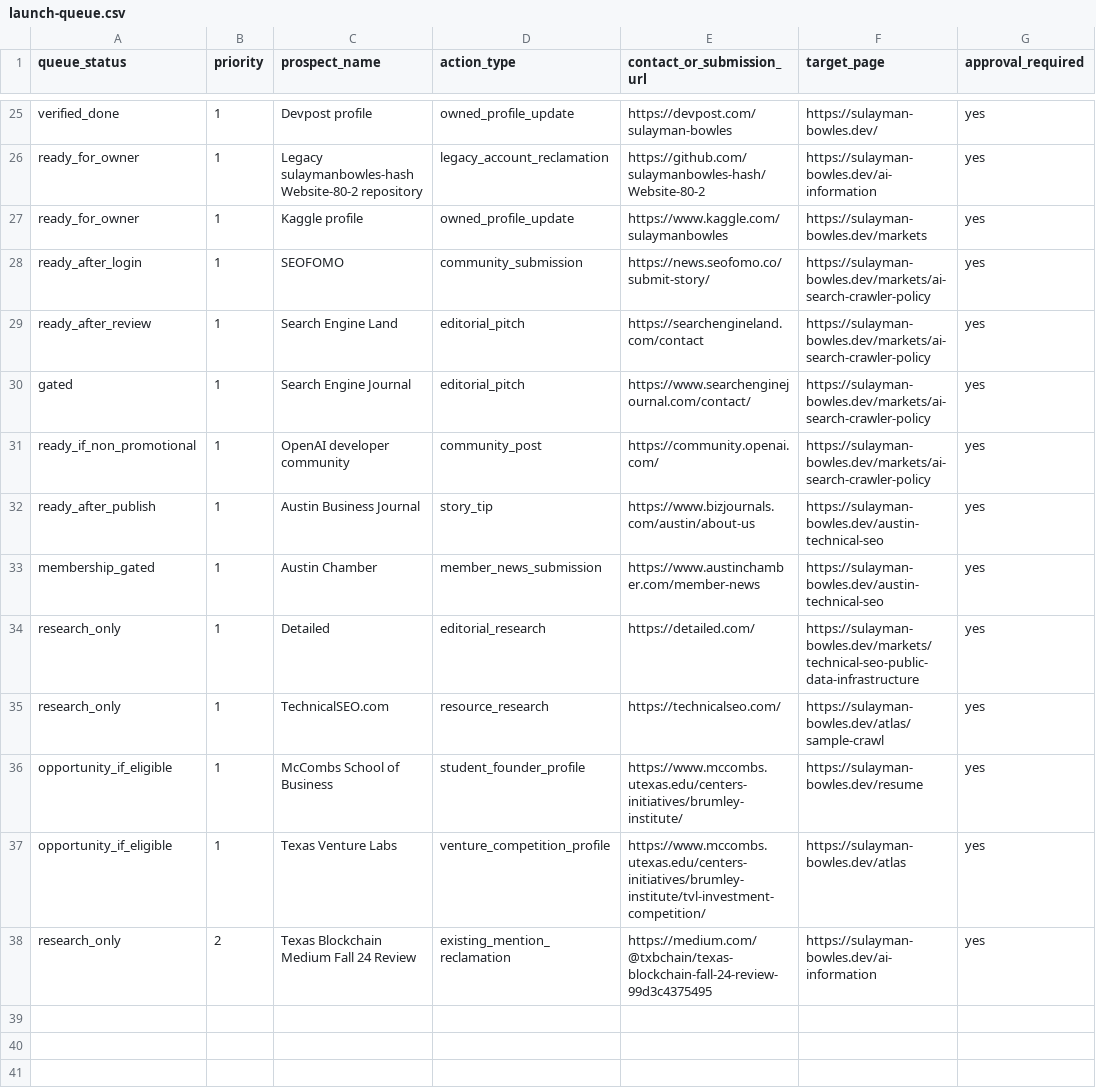
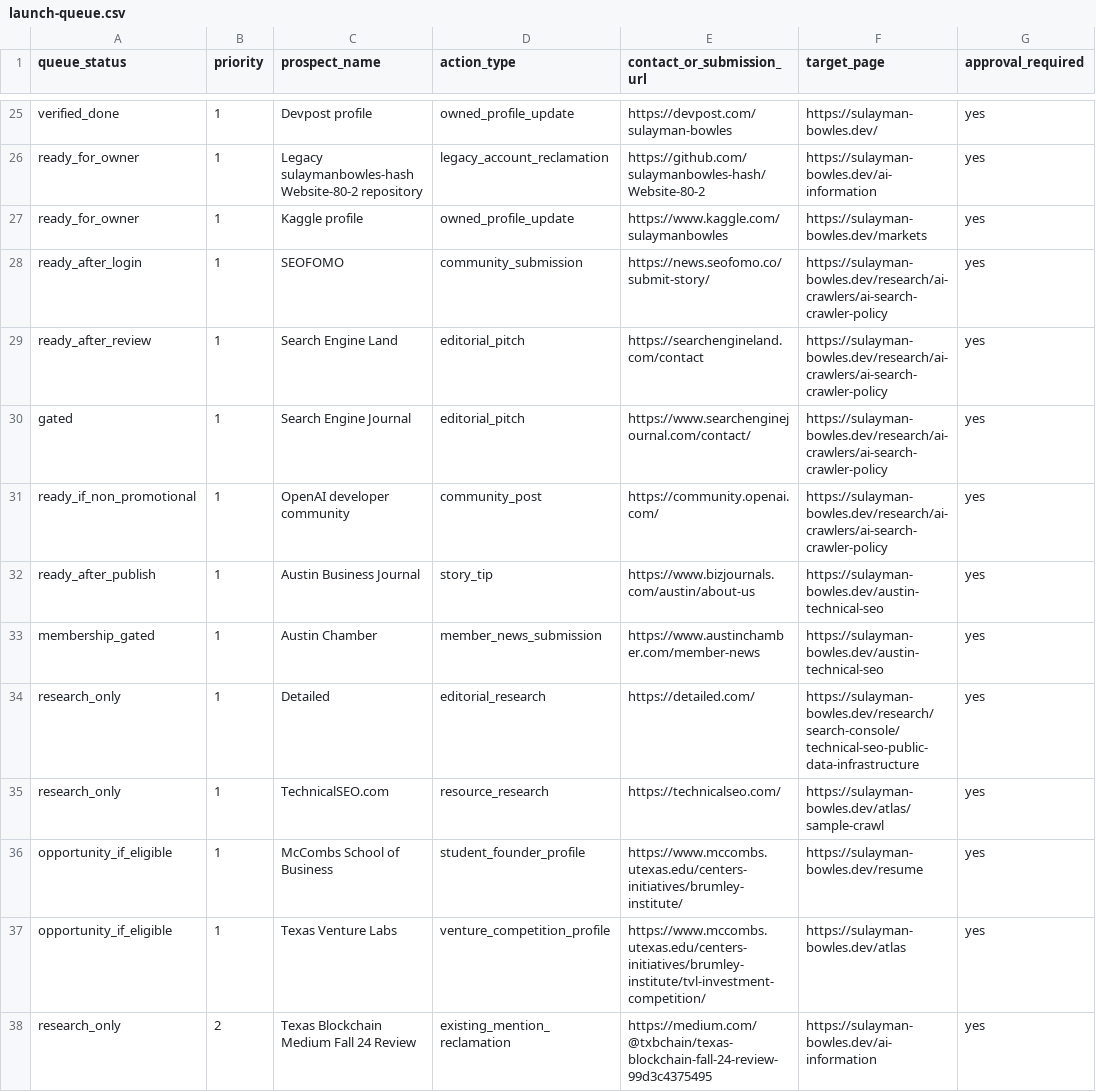
Before and after one commit to SulaymanB2024/Portfolio_Site, a CSV file: docs/link-building/launch-queue.csv, drawn as a sheet; only a part is shown, gaps mark what is left out; the diff names each change by its address in the sheet, - before the commit and + after, or states it on an @@ line.

```diff
--- a/docs/link-building/launch-queue.csv
+++ b/docs/link-building/launch-queue.csv
-F28:F31 (target_page): https://sulayman-bowles.dev/markets/ai-search-crawler-policy
+F28:F31 (target_page): https://sulayman-bowles.dev/research/ai-crawlers/ai-search-crawler-policy
-F34 (target_page): https://sulayman-bowles.dev/markets/technical-seo-public-data-infrastructure
+F34 (target_page): https://sulayman-bowles.dev/research/search-console/technical-seo-public-data-infrastructure
```
Also changed, not shown: docs/link-building/outreach-outcome-log.csv, docs/link-building/prospect-tracker.csv, 41 other files.
